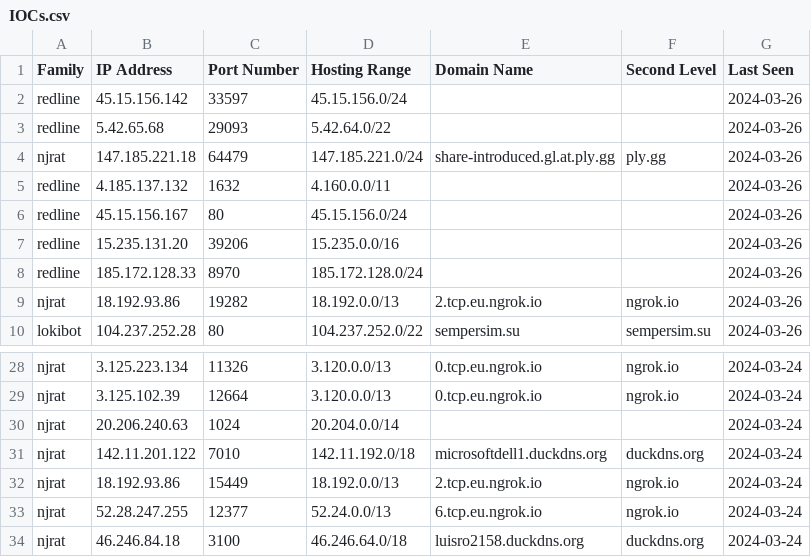
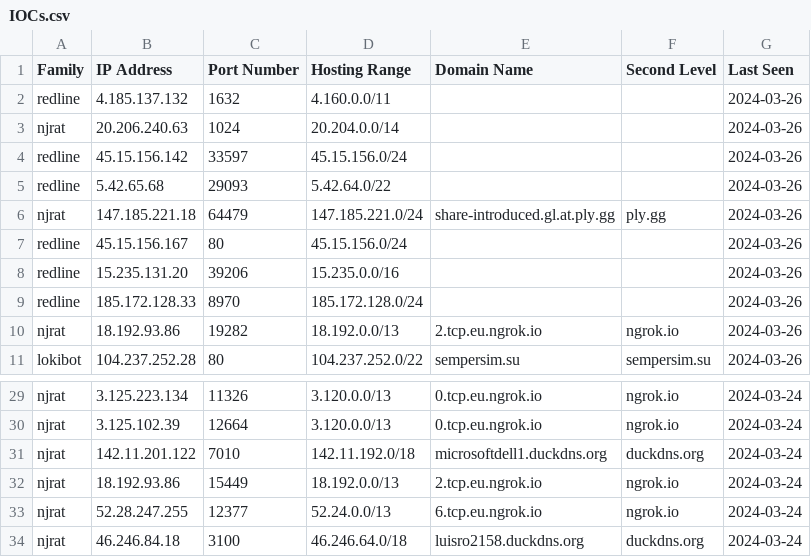
Before and after one commit to Abjuri5t/SarlackLab, a CSV file: IOCs.csv, drawn as a sheet; only a part is shown, gaps mark what is left out.

Commit message:
IOC update

```diff
--- a/IOCs.csv
+++ b/IOCs.csv
@@ -1,2 +1,4 @@
 Family,IP Address,Port Number,Hosting Range,Domain Name,Second Level,Last Seen
+redline,4.185.137.132,1632,4.160.0.0/11,,,2024-03-26
+njrat,20.206.240.63,1024,20.204.0.0/14,,,2024-03-26
 redline,45.15.156.142,33597,45.15.156.0/24,,,2024-03-26
@@ -4,3 +6,2 @@ redline,5.42.65.68,29093,5.42.64.0/22,,,2024-03-26
 njrat,147.185.221.18,64479,147.185.221.0/24,share-introduced.gl.at.ply.gg,ply.gg,2024-03-26
-redline,4.185.137.132,1632,4.160.0.0/11,,,2024-03-26
 redline,45.15.156.167,80,45.15.156.0/24,,,2024-03-26
@@ -29,3 +30,2 @@ njrat,3.125.223.134,11326,3.120.0.0/13,0.tcp.eu.ngrok.io,ngrok.io,2024-03-24
 njrat,3.125.102.39,12664,3.120.0.0/13,0.tcp.eu.ngrok.io,ngrok.io,2024-03-24
-njrat,20.206.240.63,1024,20.204.0.0/14,,,2024-03-24
 njrat,142.11.201.122,7010,142.11.192.0/18,microsoftdell1.duckdns.org,duckdns.org,2024-03-24
```
